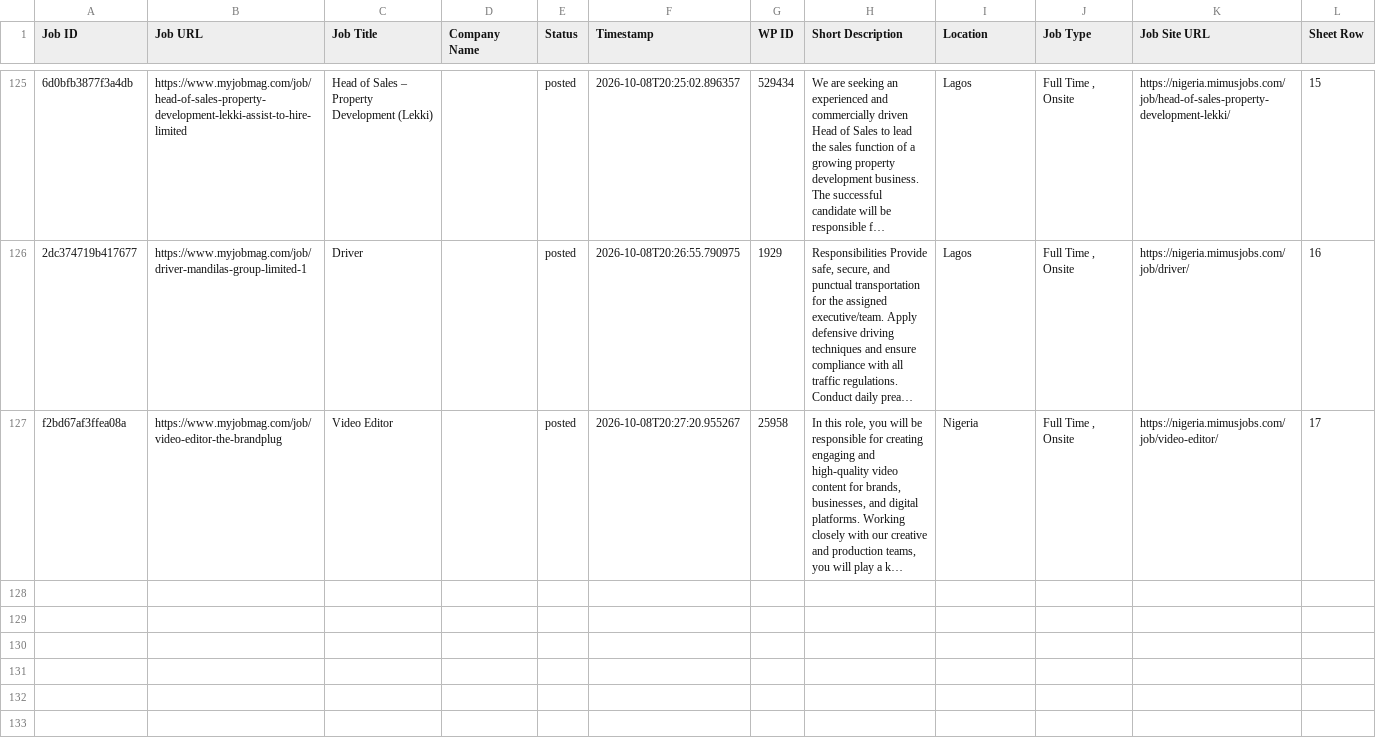
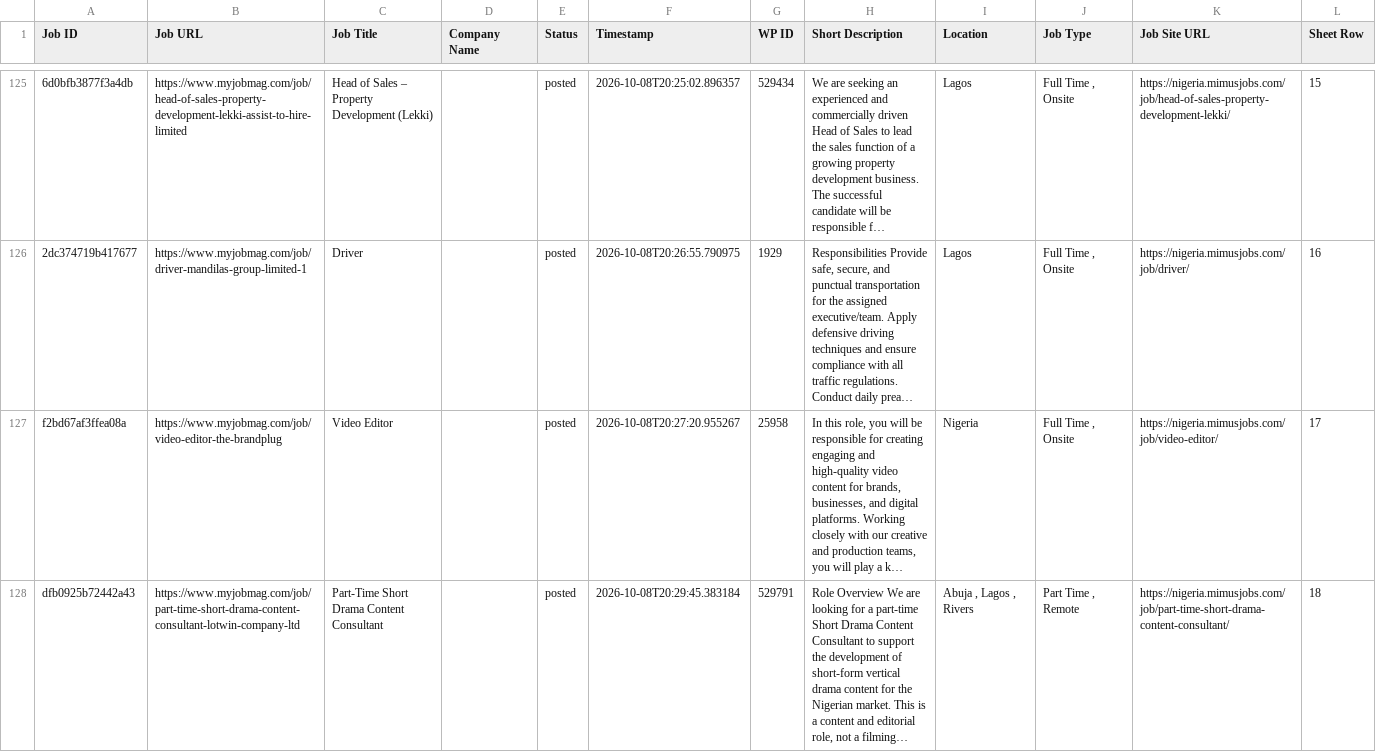
Before and after one commit to projectfetcher/ng, a CSV file: processed_jobs_nigeria.csv, drawn as a sheet; only a part is shown, gaps mark what is left out; long unchanged cells end in …; the diff names each change by its address in the sheet, - before the commit and + after, or states it on an @@ line.

```diff
--- a/processed_jobs_nigeria.csv
+++ b/processed_jobs_nigeria.csv
+row 128: dfb0925b72442a43 | https://www.myjobmag.com/job/part-time-short-drama-content-consultant-lotwin-company-ltd | Part-Time Short Drama Content Consultant |  | posted | 2026-10-08T20:29:45.383184 | 529791 | Role Overview We are looking for a part-time Short Drama Content Consultant to support the development of short-form vertical drama content for the Nigerian market. This is a content and editorial role, not a filming… | Abuja , Lagos , Rivers | Part Time , Remote | https://nigeria.mimusjobs.com/job/part-time-short-drama-content-consultant/ | 18
```
